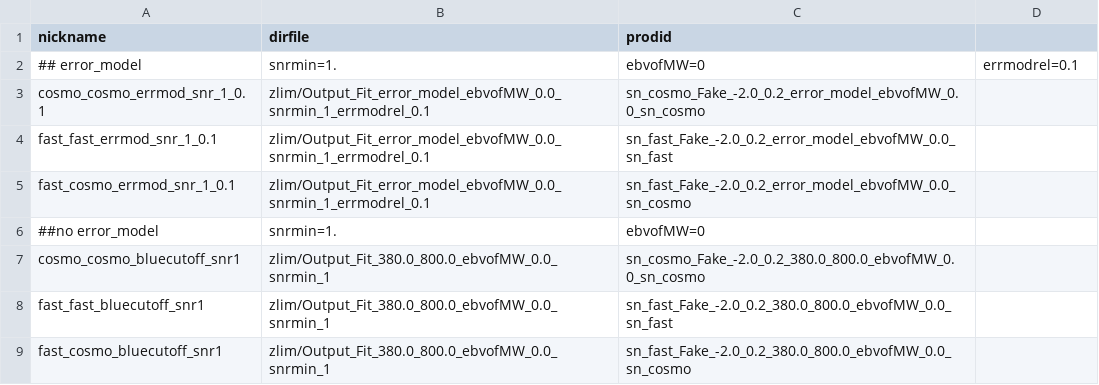
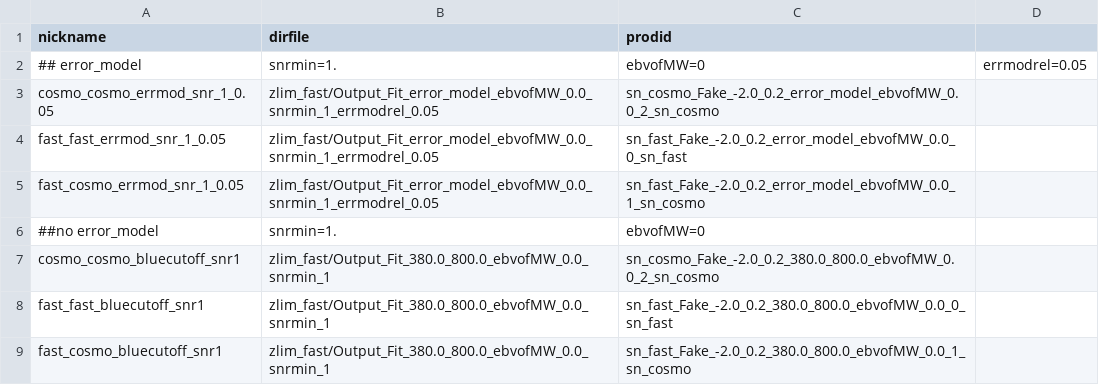
Before and after one commit to LSSTDESC/sn_pipe, a CSV file: input/plots/prodids_fit.csv, drawn as a sheet.

```diff
--- a/input/plots/prodids_fit.csv
+++ b/input/plots/prodids_fit.csv
@@ -1,9 +1,9 @@
 nickname,dirfile,prodid
-## error_model, snrmin=1.,ebvofMW=0,errmodrel=0.1
-cosmo_cosmo_errmod_snr_1_0.1,zlim/Output_Fit_error_model_ebvofMW_0.0_snrmin_1_errmodrel_0.1,sn_cosmo_Fake_-2.0_0.2_error_model_ebvofMW_0.0_sn_cosmo
-fast_fast_errmod_snr_1_0.1,zlim/Output_Fit_error_model_ebvofMW_0.0_snrmin_1_errmodrel_0.1,sn_fast_Fake_-2.0_0.2_error_model_ebvofMW_0.0_sn_fast
-fast_cosmo_errmod_snr_1_0.1,zlim/Output_Fit_error_model_ebvofMW_0.0_snrmin_1_errmodrel_0.1,sn_fast_Fake_-2.0_0.2_error_model_ebvofMW_0.0_sn_cosmo
+## error_model, snrmin=1.,ebvofMW=0,errmodrel=0.05
+cosmo_cosmo_errmod_snr_1_0.05,zlim_fast/Output_Fit_error_model_ebvofMW_0.0_snrmin_1_errmodrel_0.05,sn_cosmo_Fake_-2.0_0.2_error_model_ebvofMW_0.0_2_sn_cosmo
+fast_fast_errmod_snr_1_0.05,zlim_fast/Output_Fit_error_model_ebvofMW_0.0_snrmin_1_errmodrel_0.05,sn_fast_Fake_-2.0_0.2_error_model_ebvofMW_0.0_0_sn_fast
+fast_cosmo_errmod_snr_1_0.05,zlim_fast/Output_Fit_error_model_ebvofMW_0.0_snrmin_1_errmodrel_0.05,sn_fast_Fake_-2.0_0.2_error_model_ebvofMW_0.0_1_sn_cosmo
 ##no error_model, snrmin=1.,ebvofMW=0
-cosmo_cosmo_bluecutoff_snr1,zlim/Output_Fit_380.0_800.0_ebvofMW_0.0_snrmin_1,sn_cosmo_Fake_-2.0_0.2_380.0_800.0_ebvofMW_0.0_sn_cosmo
-fast_fast_bluecutoff_snr1,zlim/Output_Fit_380.0_800.0_ebvofMW_0.0_snrmin_1,sn_fast_Fake_-2.0_0.2_380.0_800.0_ebvofMW_0.0_sn_fast
-fast_cosmo_bluecutoff_snr1,zlim/Output_Fit_380.0_800.0_ebvofMW_0.0_snrmin_1,sn_fast_Fake_-2.0_0.2_380.0_800.0_ebvofMW_0.0_sn_cosmo
+cosmo_cosmo_bluecutoff_snr1,zlim_fast/Output_Fit_380.0_800.0_ebvofMW_0.0_snrmin_1,sn_cosmo_Fake_-2.0_0.2_380.0_800.0_ebvofMW_0.0_2_sn_cosmo
+fast_fast_bluecutoff_snr1,zlim_fast/Output_Fit_380.0_800.0_ebvofMW_0.0_snrmin_1,sn_fast_Fake_-2.0_0.2_380.0_800.0_ebvofMW_0.0_0_sn_fast
+fast_cosmo_bluecutoff_snr1,zlim_fast/Output_Fit_380.0_800.0_ebvofMW_0.0_snrmin_1,sn_fast_Fake_-2.0_0.2_380.0_800.0_ebvofMW_0.0_1_sn_cosmo
```
Also changed, not shown: 2 other files.
